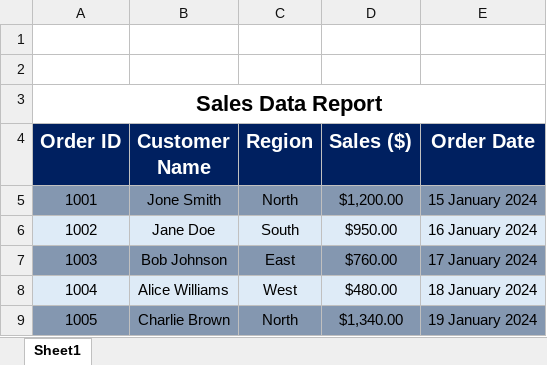
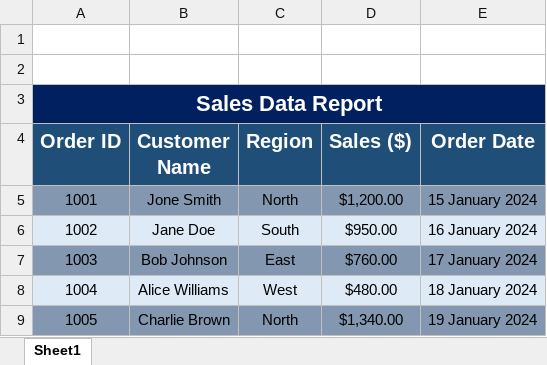
Before and after one commit to nafiya-yasmeen/excel-task, an Excel workbook: exacl formating task.xlsx, sheet Sheet1, drawn as a sheet; values as stored, in another font and other column widths than the file's, no borders; charts and pictures and table styles not drawn; the diff names each change by its address in the sheet, - before the commit and + after, or states it on an @@ line.

Commit message:
modify

```diff
--- a/exacl formating task.xlsx (sheet Sheet1)
+++ b/exacl formating task.xlsx (sheet Sheet1)
-A3:E3 fill: none
+A3:E3 fill: #002060
-A3 text colour: black
+A3 text colour: #FFFFFF
-A4:E4 fill: #002060
+A4:E4 fill: #1F4E79
```
